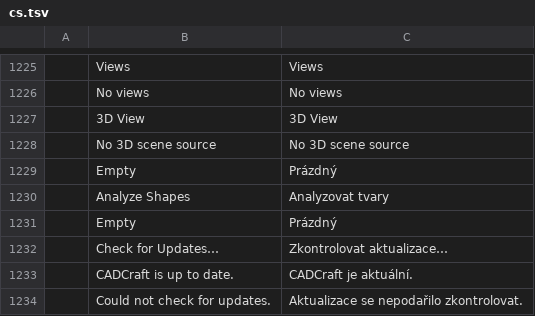
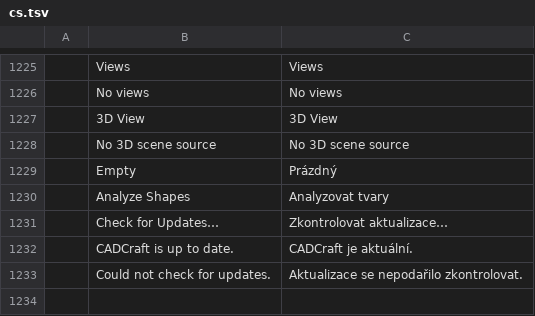
Before and after one commit to mattlafy/lamb-cadcraft, a TSV file: crates/ui-egui/src/i18n/cs.tsv, drawn as a sheet; only a part is shown, gaps mark what is left out; the diff names each change by its address in the sheet, - before the commit and + after, or states it on an @@ line.

```diff
--- a/crates/ui-egui/src/i18n/cs.tsv
+++ b/crates/ui-egui/src/i18n/cs.tsv
-row 1231:  | Empty | Prázdný
```
Also changed, not shown: crates/ui-egui/src/i18n/es.tsv, crates/ui-egui/src/i18n/fr.tsv, 1 other file.
